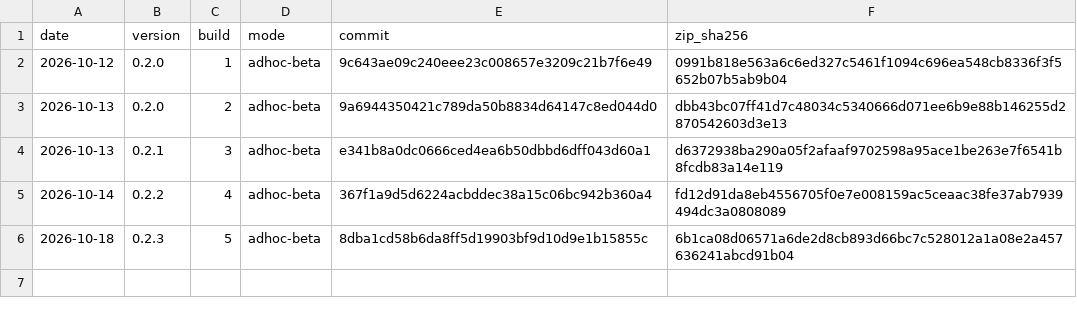
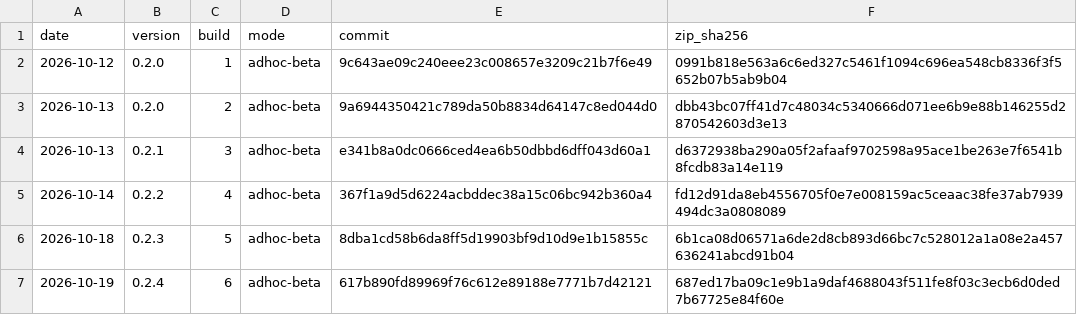
Before and after one commit to Sotirios-Efstathiou/anifora-releases, a CSV file: releases.csv, drawn as a sheet.

Commit message:
Anifora 0.2.4 (build 6)

```diff
--- a/releases.csv
+++ b/releases.csv
@@ -6 +6,2 @@ date,version,build,mode,commit,zip_sha256
 2026-10-18,0.2.3,5,adhoc-beta,8dba1cd58b6da8ff5d19903bf9d10d9e1b15855c,6b1ca08d06571a6de2d8cb893d66bc7c528012a1a08e2a457636241abcd91b04
+2026-10-19,0.2.4,6,adhoc-beta,617b890fd89969f76c612e89188e7771b7d42121,687ed17ba09c1e9b1a9daf4688043f511fe8f03c3ecb6d0ded7b67725e84f60e
```
Also changed, not shown: 4 other files.
